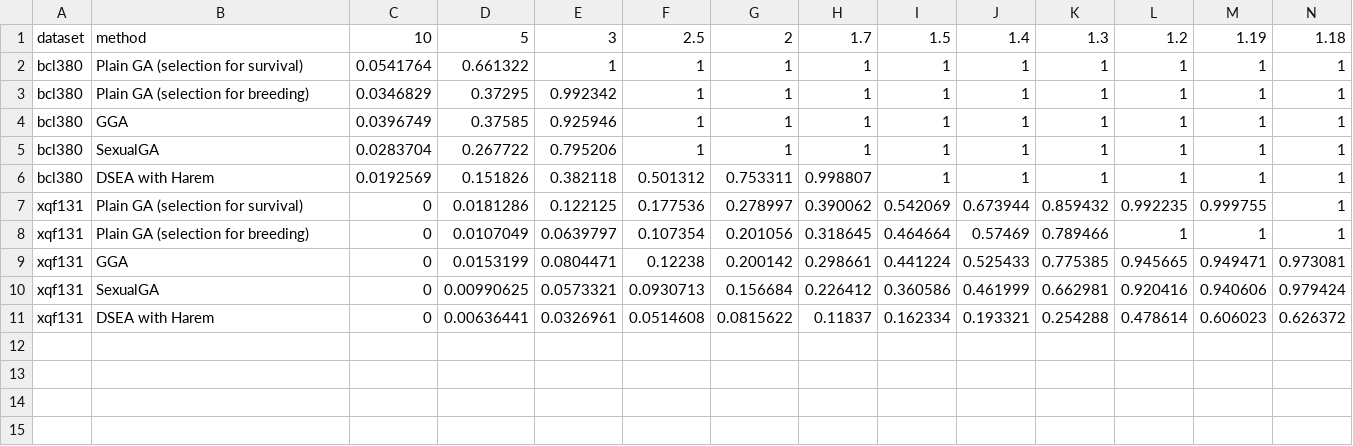
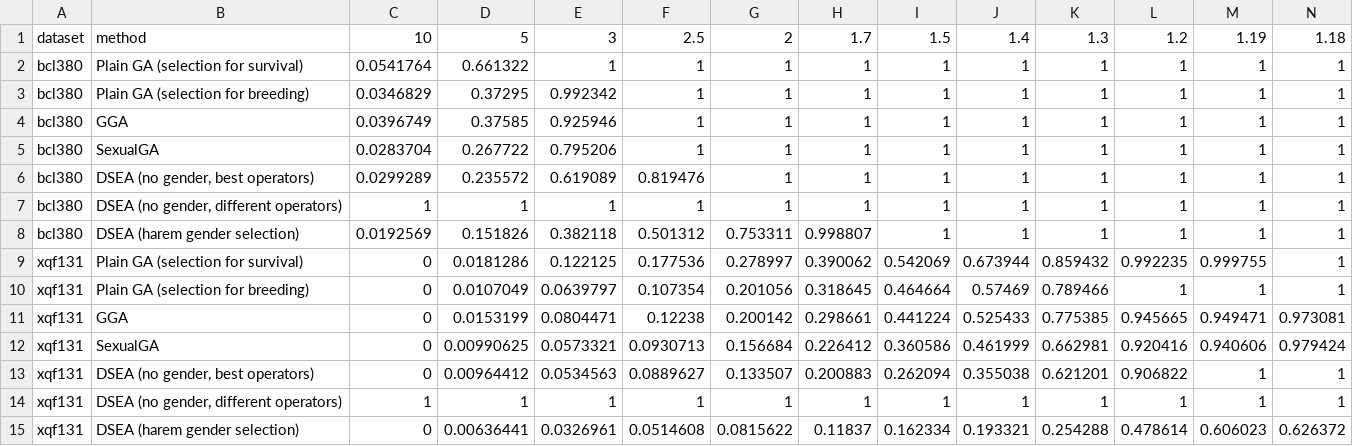
Before and after one commit to FilipMalczak/dsea, a TSV file: summaries/divergence_avg.tsv, drawn as a sheet; only a part is shown; addresses are those after the commit; rows hold the shown columns only; the diff names each change by its address in the sheet, - before the commit and + after, or states it on an @@ line.

```diff
--- a/summaries/divergence_avg.tsv
+++ b/summaries/divergence_avg.tsv
+row 6: bcl380 | DSEA (no gender, best operators) | 0.0299289 | 0.235572 | 0.619089 | 0.819476 | 1 | 1 | 1 | 1 | 1 | 1 | 1 | 1
+row 7: bcl380 | DSEA (no gender, different operators) | 1 | 1 | 1 | 1 | 1 | 1 | 1 | 1 | 1 | 1 | 1 | 1
-B8: DSEA with Harem
+B8: DSEA (harem gender selection)
+row 13: xqf131 | DSEA (no gender, best operators) | 0 | 0.00964412 | 0.0534563 | 0.0889627 | 0.133507 | 0.200883 | 0.262094 | 0.355038 | 0.621201 | 0.906822 | 1 | 1
+row 14: xqf131 | DSEA (no gender, different operators) | 1 | 1 | 1 | 1 | 1 | 1 | 1 | 1 | 1 | 1 | 1 | 1
-B15: DSEA with Harem
+B15: DSEA (harem gender selection)
```
Also changed, not shown: summaries/divergence_per_iter.tsv, summaries/raw.tsv, 34 other files.
